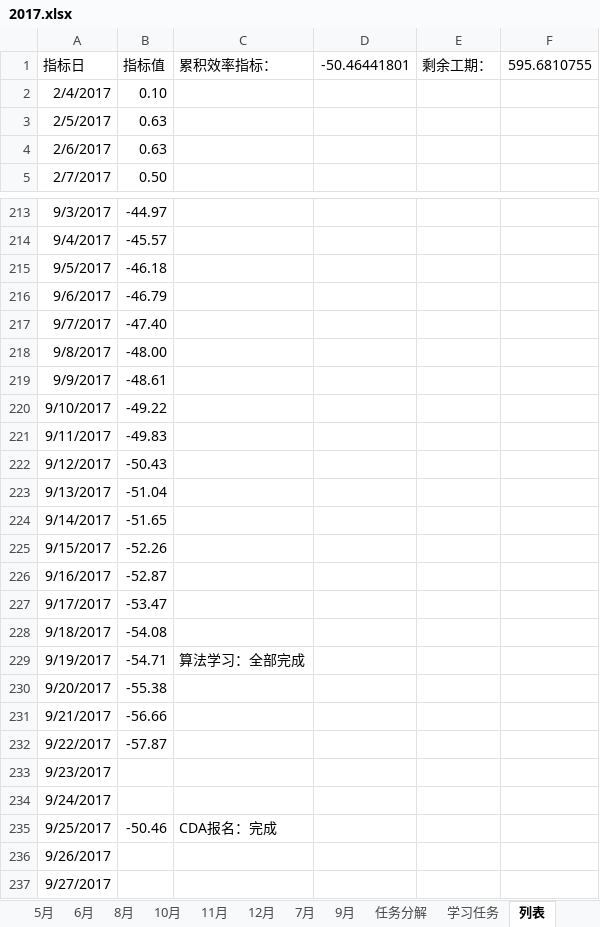
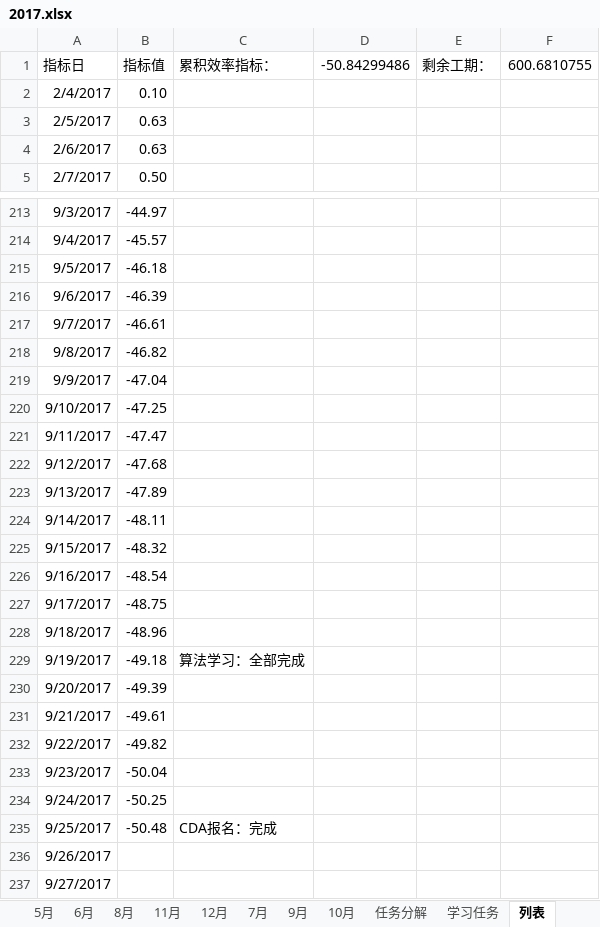
Before and after one commit to guofei9987/plans, an Excel workbook: 2017.xlsx, sheet 列表, drawn as a sheet; only a part is shown, gaps mark what is left out; values as stored, in another font and other column widths than the file's, no borders; charts and pictures not drawn; the diff names each change by its address in the sheet, - before the commit and + after, or states it on an @@ line.

```diff
--- a/2017.xlsx (sheet 列表)
+++ b/2017.xlsx (sheet 列表)
@@ sheet tab order changed: 5月 | 6月 | 8月 | 11月 | 12月 | 7月 | 9月 | 10月 | 任务分解 | 学习任务 | 列表 @@
-D1: -50.46441801
+D1: -50.84299486
-F1: 595.6810755
+F1: 600.6810755
-B216: -46.79
+B216: -46.39
-B217: -47.40
+B217: -46.61
-B218: -48.00
+B218: -46.82
-B219: -48.61
+B219: -47.04
-B220: -49.22
+B220: -47.25
-B221: -49.83
+B221: -47.47
-B222: -50.43
+B222: -47.68
-B223: -51.04
+B223: -47.89
-B224: -51.65
+B224: -48.11
-B225: -52.26
+B225: -48.32
-B226: -52.87
+B226: -48.54
-B227: -53.47
+B227: -48.75
-B228: -54.08
+B228: -48.96
-B229: -54.71
+B229: -49.18
-B230: -55.38
+B230: -49.39
-B231: -56.66
+B231: -49.61
-B232: -57.87
+B232: -49.82
-B233: (empty)
+B233: -50.04
-B234: (empty)
+B234: -50.25
-B235: -50.46
+B235: -50.48
```
Also changed, not shown: sheet 2月, sheet 3月, sheet 8月, sheet 11月, sheet 10月, sheet 7月, 7 more sheets, charts or pictures.
